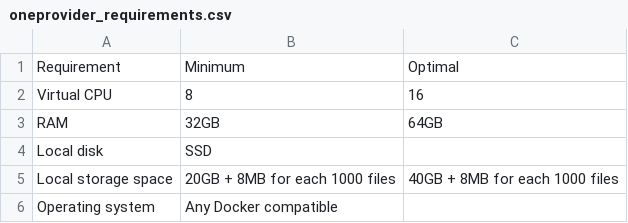
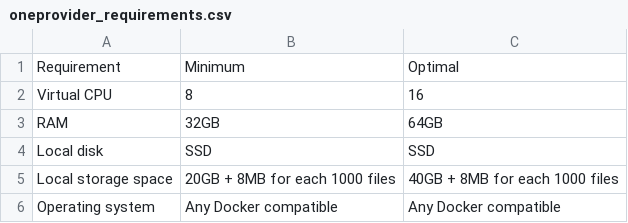
Before and after one commit to svobtom/onedata4sci, a CSV file: docs/source/tables/oneprovider_requirements.csv, drawn as a sheet.

Commit message:
Oneprovider transformed

```diff
--- a/docs/source/tables/oneprovider_requirements.csv
+++ b/docs/source/tables/oneprovider_requirements.csv
@@ -3,4 +3,4 @@ Virtual CPU, 8, 16
 RAM, 32GB, 64GB
-Local disk, SSD
+Local disk, SSD, SSD
 Local storage space, 20GB + 8MB for each 1000 files, 40GB + 8MB for each 1000 files
-Operating system, Any Docker compatible
+Operating system, Any Docker compatible, Any Docker compatible
```
Also changed, not shown: 1 other file.
